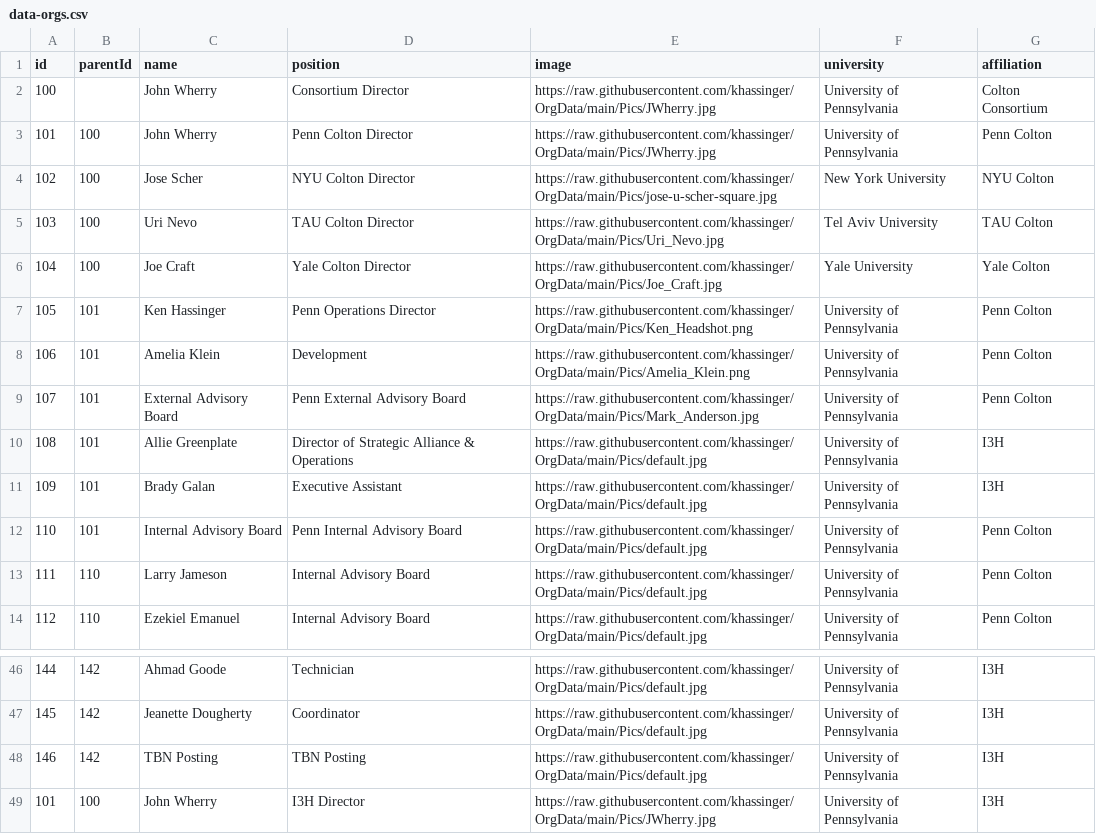
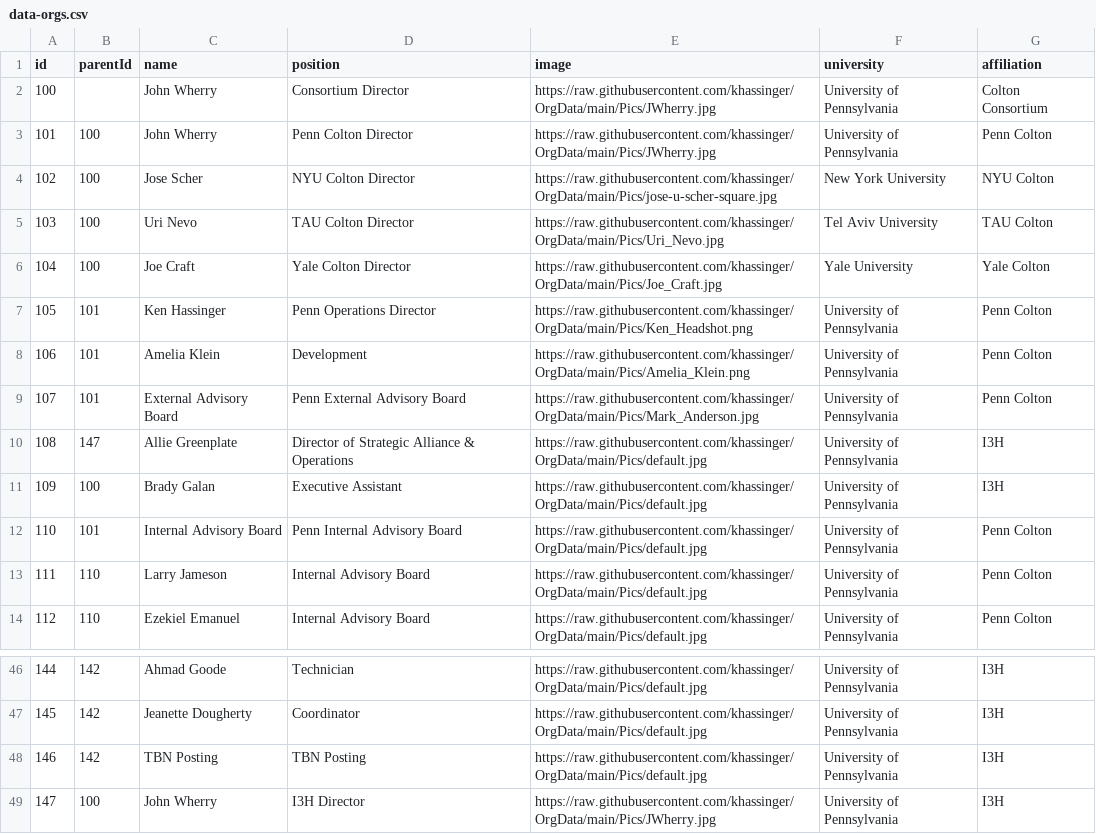
Before and after one commit to khassinger/OrgData, a CSV file: data-orgs.csv, drawn as a sheet; only a part is shown, gaps mark what is left out.

Commit message:
Add files via upload

```diff
--- a/data-orgs.csv
+++ b/data-orgs.csv
@@ -9,4 +9,4 @@ id,parentId,name,position,image,university,affiliation
 107,101,External Advisory Board,Penn External Advisory Board,https://raw.githubusercontent.com/khassinger/OrgData/main/Pics/Mark_Anderson.jpg,University of Pennsylvania,Penn Colton
-108,101,Allie Greenplate,Director of Strategic Alliance & Operations,https://raw.githubusercontent.com/khassinger/OrgData/main/Pics/default.jpg,University of Pennsylvania,I3H
-109,101,Brady Galan,Executive Assistant,https://raw.githubusercontent.com/khassinger/OrgData/main/Pics/default.jpg,University of Pennsylvania,I3H
+108,147,Allie Greenplate,Director of Strategic Alliance & Operations,https://raw.githubusercontent.com/khassinger/OrgData/main/Pics/default.jpg,University of Pennsylvania,I3H
+109,100,Brady Galan,Executive Assistant,https://raw.githubusercontent.com/khassinger/OrgData/main/Pics/default.jpg,University of Pennsylvania,I3H
 110,101,Internal Advisory Board,Penn Internal Advisory Board,https://raw.githubusercontent.com/khassinger/OrgData/main/Pics/default.jpg,University of Pennsylvania,Penn Colton
@@ -48,2 +48,2 @@ id,parentId,name,position,image,university,affiliation
 146,142,TBN Posting,TBN Posting,https://raw.githubusercontent.com/khassinger/OrgData/main/Pics/default.jpg,University of Pennsylvania,I3H
-101,100,John Wherry,I3H Director,https://raw.githubusercontent.com/khassinger/OrgData/main/Pics/JWherry.jpg,University of Pennsylvania,I3H
+147,100,John Wherry,I3H Director,https://raw.githubusercontent.com/khassinger/OrgData/main/Pics/JWherry.jpg,University of Pennsylvania,I3H
```
